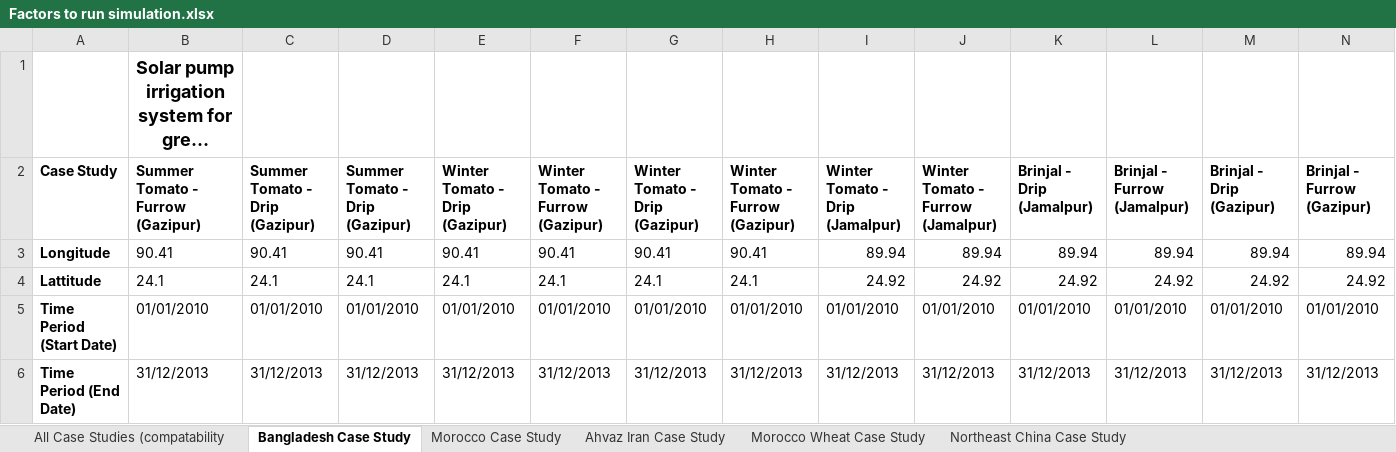
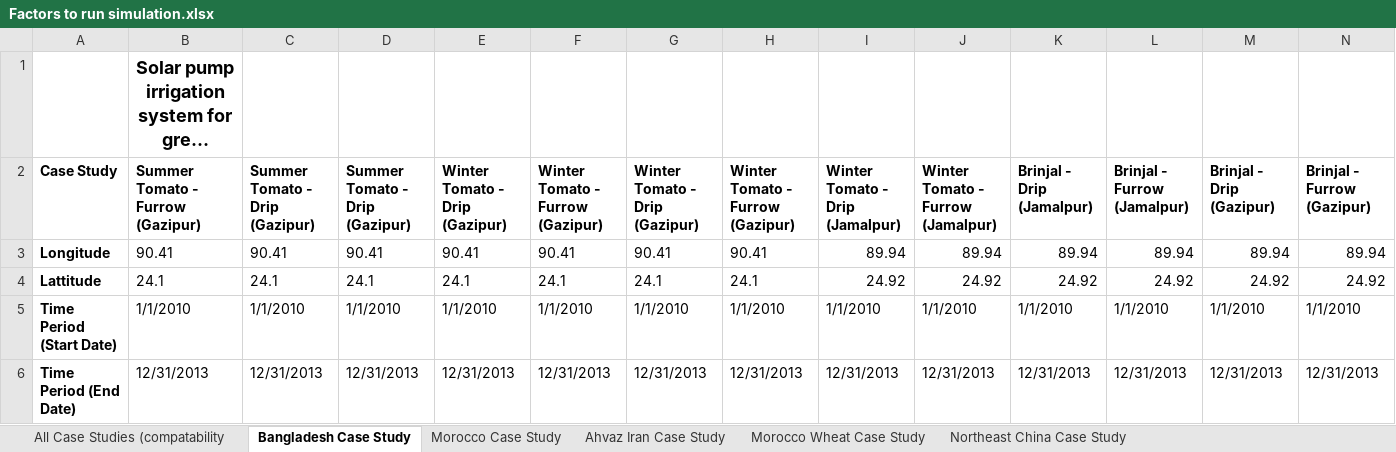
Before and after one commit to stephansmit/heliostrome, an Excel workbook: heliostrome/jip_project/results/Factors to run simulation.xlsx, sheet Bangladesh Case Study, drawn as a sheet; only a part is shown; long unchanged cells end in …; values as stored, in another font and other column widths than the file's, no borders; the diff covers the shown part only; the diff names each change by its address in the sheet, - before the commit and + after, or states it on an @@ line.

Commit message:
problem with the excel dates formatted wrong. Has been force fixed. Correct format in excel = Short date!!. for future problem

```diff
--- a/heliostrome/jip_project/results/Factors to run simulation.xlsx (sheet Bangladesh Case Study)
+++ b/heliostrome/jip_project/results/Factors to run simulation.xlsx (sheet Bangladesh Case Study)
-B5 (Summer Tomato - Furrow (Gazipur)): 01/01/2010
+B5 (Summer Tomato - Furrow (Gazipur)): 1/1/2010
-C5 (Summer Tomato - Drip (Gazipur)): 01/01/2010
+C5 (Summer Tomato - Drip (Gazipur)): 1/1/2010
-D5 (Summer Tomato - Drip (Gazipur)): 01/01/2010
+D5 (Summer Tomato - Drip (Gazipur)): 1/1/2010
-E5 (Winter Tomato - Drip (Gazipur)): 01/01/2010
+E5 (Winter Tomato - Drip (Gazipur)): 1/1/2010
-F5 (Winter Tomato - Furrow (Gazipur)): 01/01/2010
+F5 (Winter Tomato - Furrow (Gazipur)): 1/1/2010
-G5 (Winter Tomato - Drip (Gazipur)): 01/01/2010
+G5 (Winter Tomato - Drip (Gazipur)): 1/1/2010
-H5 (Winter Tomato - Furrow (Gazipur)): 01/01/2010
+H5 (Winter Tomato - Furrow (Gazipur)): 1/1/2010
-I5 (Winter Tomato - Drip (Jamalpur)): 01/01/2010
+I5 (Winter Tomato - Drip (Jamalpur)): 1/1/2010
-J5: 01/01/2010
+J5: 1/1/2010
-K5 (Brinjal - Drip (Jamalpur)): 01/01/2010
+K5 (Brinjal - Drip (Jamalpur)): 1/1/2010
-L5 (Brinjal - Furrow (Jamalpur)): 01/01/2010
+L5 (Brinjal - Furrow (Jamalpur)): 1/1/2010
-M5 (Brinjal - Drip (Gazipur)): 01/01/2010
+M5 (Brinjal - Drip (Gazipur)): 1/1/2010
-N5 (Brinjal - Furrow (Gazipur)): 01/01/2010
+N5 (Brinjal - Furrow (Gazipur)): 1/1/2010
-B6 (Summer Tomato - Furrow (Gazipur)): 31/12/2013
+B6 (Summer Tomato - Furrow (Gazipur)): 12/31/2013
-C6 (Summer Tomato - Drip (Gazipur)): 31/12/2013
+C6 (Summer Tomato - Drip (Gazipur)): 12/31/2013
-D6 (Summer Tomato - Drip (Gazipur)): 31/12/2013
+D6 (Summer Tomato - Drip (Gazipur)): 12/31/2013
-E6 (Winter Tomato - Drip (Gazipur)): 31/12/2013
+E6 (Winter Tomato - Drip (Gazipur)): 12/31/2013
-F6 (Winter Tomato - Furrow (Gazipur)): 31/12/2013
+F6 (Winter Tomato - Furrow (Gazipur)): 12/31/2013
-G6 (Winter Tomato - Drip (Gazipur)): 31/12/2013
+G6 (Winter Tomato - Drip (Gazipur)): 12/31/2013
-H6 (Winter Tomato - Furrow (Gazipur)): 31/12/2013
+H6 (Winter Tomato - Furrow (Gazipur)): 12/31/2013
-I6 (Winter Tomato - Drip (Jamalpur)): 31/12/2013
+I6 (Winter Tomato - Drip (Jamalpur)): 12/31/2013
-J6: 31/12/2013
+J6: 12/31/2013
-K6 (Brinjal - Drip (Jamalpur)): 31/12/2013
+K6 (Brinjal - Drip (Jamalpur)): 12/31/2013
-L6 (Brinjal - Furrow (Jamalpur)): 31/12/2013
+L6 (Brinjal - Furrow (Jamalpur)): 12/31/2013
-M6 (Brinjal - Drip (Gazipur)): 31/12/2013
+M6 (Brinjal - Drip (Gazipur)): 12/31/2013
-N6 (Brinjal - Furrow (Gazipur)): 31/12/2013
+N6 (Brinjal - Furrow (Gazipur)): 12/31/2013
```
Also changed, not shown: 21 edited cells elsewhere in this sheet.
